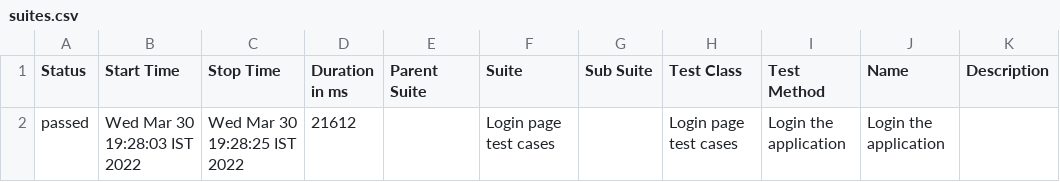
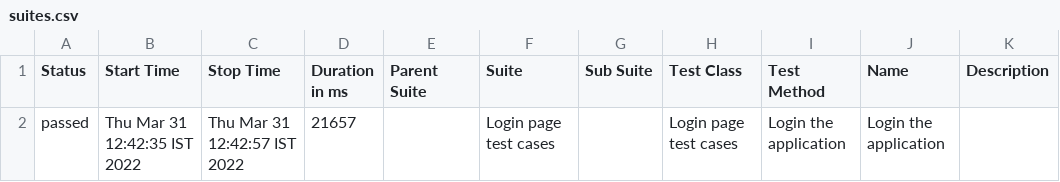
Before and after one commit to BhushanKinholkar/TestCafeProject, a CSV file: allure/allure-report/data/suites.csv, drawn as a sheet.

```diff
--- a/allure/allure-report/data/suites.csv
+++ b/allure/allure-report/data/suites.csv
@@ -1,2 +1,2 @@
 "Status","Start Time","Stop Time","Duration in ms","Parent Suite","Suite","Sub Suite","Test Class","Test Method","Name","Description"
-"passed","Wed Mar 30 19:28:03 IST 2022","Wed Mar 30 19:28:25 IST 2022","21612","","Login page test cases","","Login page test cases","Login the application","Login the application",""
+"passed","Thu Mar 31 12:42:35 IST 2022","Thu Mar 31 12:42:57 IST 2022","21657","","Login page test cases","","Login page test cases","Login the application","Login the application",""
```
Also changed, not shown: 16 other files.
